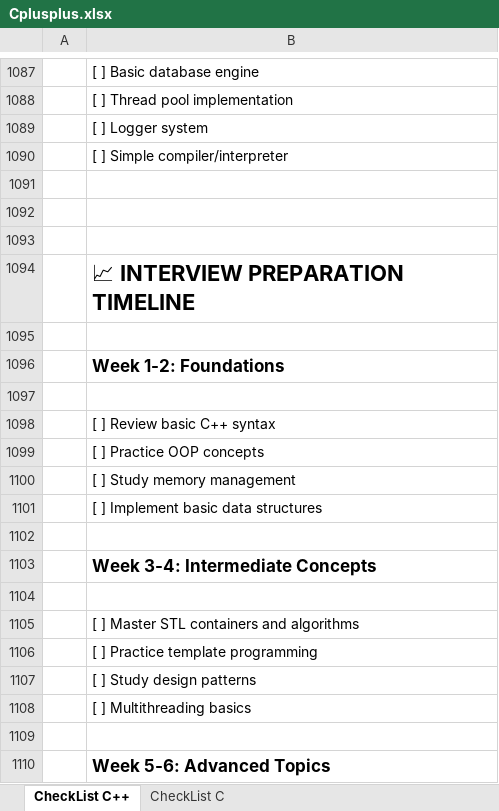
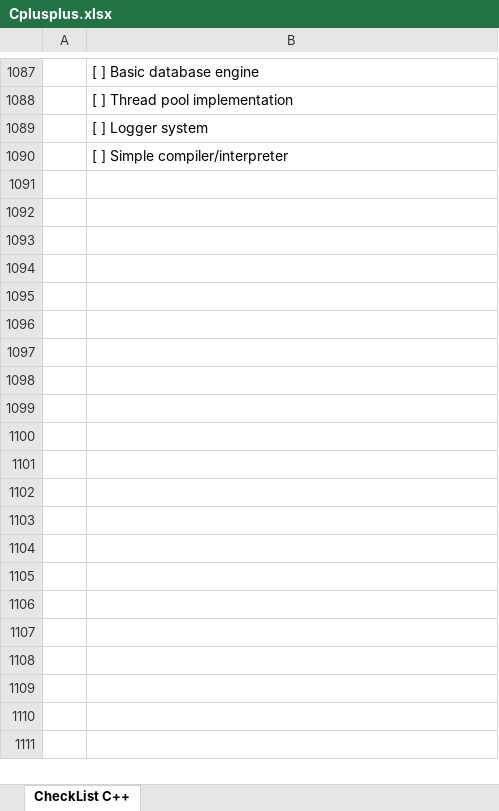
Before and after one commit to liemvu12/Programming-Techniques, an Excel workbook: Cplusplus/Cplusplus.xlsx, sheet CheckList C++, drawn as a sheet; only a part is shown, gaps mark what is left out; values as stored, in another font and other column widths than the file's, no borders; the diff covers the shown part only; the diff names each change by its address in the sheet, - before the commit and + after, or states it on an @@ line.

```diff
--- a/Cplusplus/Cplusplus.xlsx (sheet CheckList C++)
+++ b/Cplusplus/Cplusplus.xlsx (sheet CheckList C++)
-sheet tab: CheckList C
-row 1091: (empty)
-row 1092: (empty)
-row 1093: (empty)
-row 1094:  | 📈 INTERVIEW PREPARATION TIMELINE
-row 1095: (empty)
-row 1096:  | Week 1-2: Foundations
-row 1097: (empty)
-row 1098:  | [ ] Review basic C++ syntax
-row 1099:  | [ ] Practice OOP concepts
-row 1100:  | [ ] Study memory management
-row 1101:  | [ ] Implement basic data structures
-row 1102: (empty)
-row 1103:  | Week 3-4: Intermediate Concepts
-row 1104: (empty)
-row 1105:  | [ ] Master STL containers and algorithms
-row 1106:  | [ ] Practice template programming
-row 1107:  | [ ] Study design patterns
-row 1108:  | [ ] Multithreading basics
-row 1109: (empty)
-row 1110:  | Week 5-6: Advanced Topics
```
Also changed, not shown: 83 removed rows elsewhere in this sheet, 16 other files.
